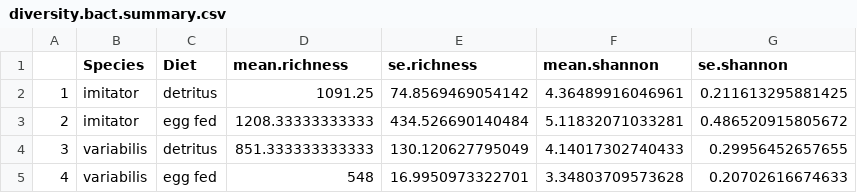
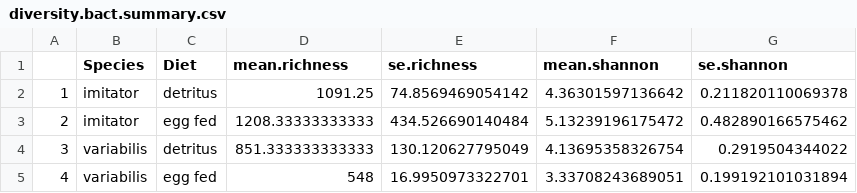
Before and after one commit to PeraltaLab/TadpoleMicrobiomes, a CSV file: data/diversity.bact.summary.csv, drawn as a sheet.

```diff
--- a/data/diversity.bact.summary.csv
+++ b/data/diversity.bact.summary.csv
@@ -1,5 +1,5 @@
 "","Species","Diet","mean.richness","se.richness","mean.shannon","se.shannon"
-"1","imitator","detritus",1091.25,74.8569469054142,4.36489916046961,0.211613295881425
-"2","imitator","egg fed",1208.33333333333,434.526690140484,5.11832071033281,0.486520915805672
-"3","variabilis","detritus",851.333333333333,130.120627795049,4.14017302740433,0.29956452657655
-"4","variabilis","egg fed",548,16.9950973322701,3.34803709573628,0.20702616674633
+"1","imitator","detritus",1091.25,74.8569469054142,4.36301597136642,0.211820110069378
+"2","imitator","egg fed",1208.33333333333,434.526690140484,5.13239196175472,0.482890166575462
+"3","variabilis","detritus",851.333333333333,130.120627795049,4.13695358326754,0.2919504344022
+"4","variabilis","egg fed",548,16.9950973322701,3.33708243689051,0.199192101031894
```
Also changed, not shown: data/diversity.bact.raw.csv, 11 other files.
